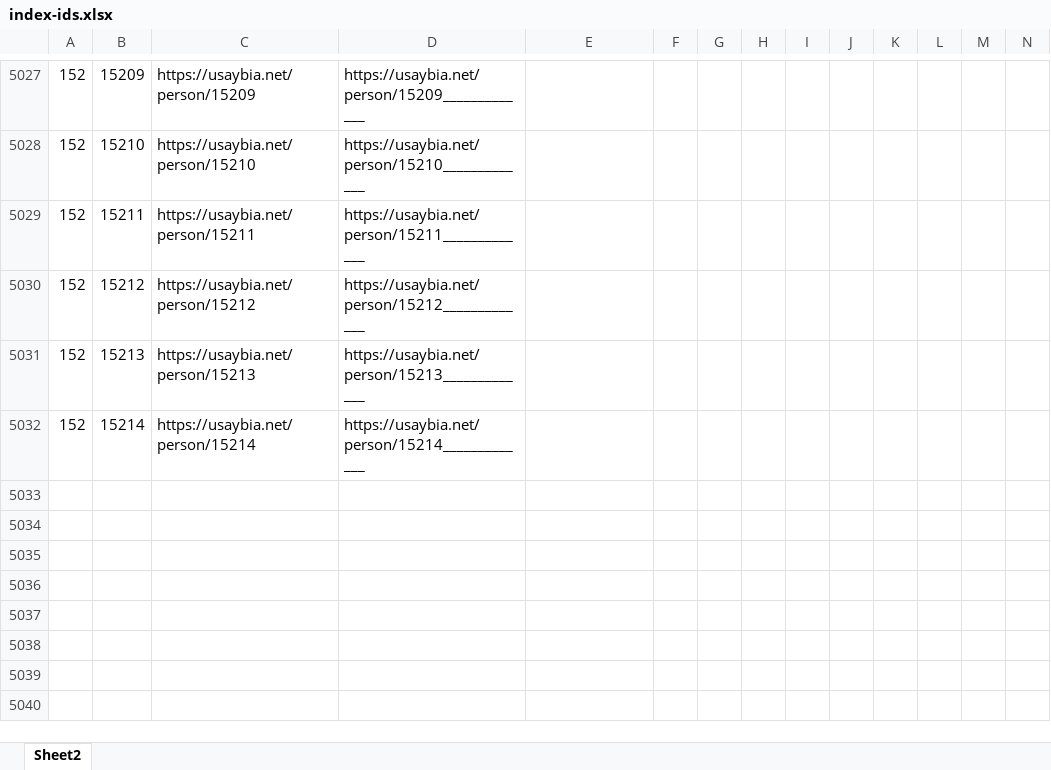
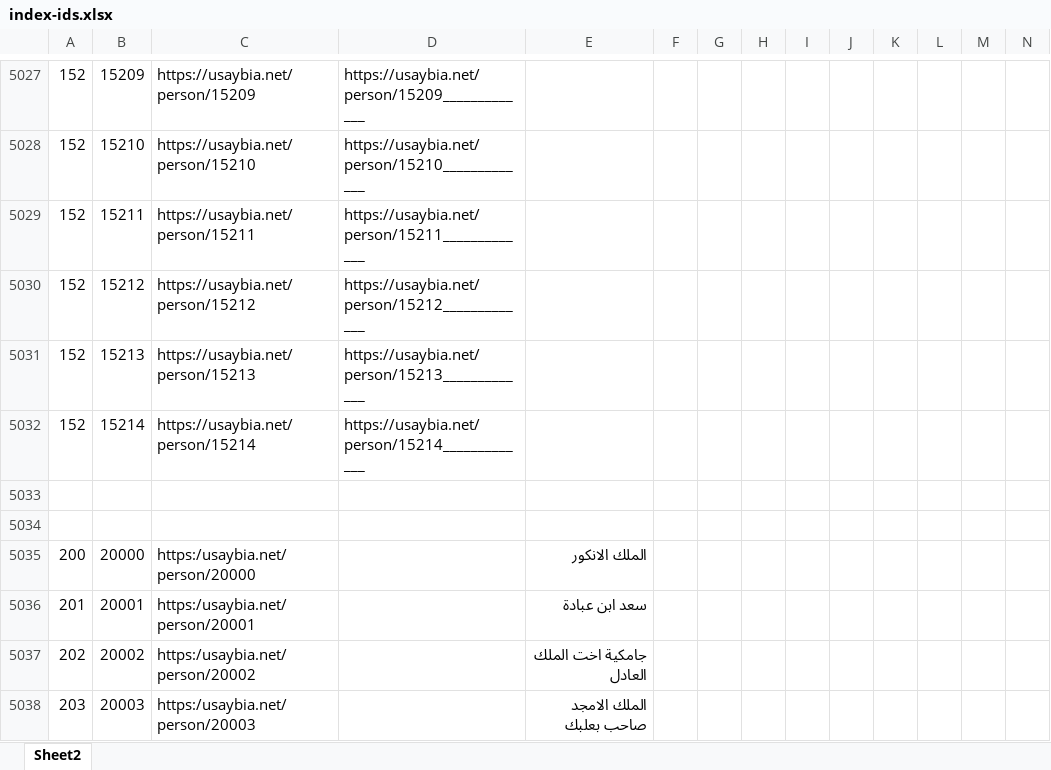
Before and after one commit to usaybia/usaybia-data, an Excel workbook: data/index-ids.xlsx, sheet Sheet2, drawn as a sheet; only a part is shown, gaps mark what is left out; values as stored, in another font and other column widths than the file's, no borders; rows hold the shown columns only; the diff names each change by its address in the sheet, - before the commit and + after, or states it on an @@ line.

Commit message:
Update index-ids.xlsx
Tagging people in Recogito

```diff
--- a/data/index-ids.xlsx (sheet Sheet2)
+++ b/data/index-ids.xlsx (sheet Sheet2)
+row 5033: (empty)
+row 5034: (empty)
+row 5035: 200 | 20000 | https:/usaybia.net/person/20000 |  | الملك الانكور
+row 5036: 201 | 20001 | https:/usaybia.net/person/20001 |  | سعد ابن عبادة
+row 5037: 202 | 20002 | https:/usaybia.net/person/20002 |  | جامكية اخت الملك العادل
+row 5038: 203 | 20003 | https:/usaybia.net/person/20003 |  | الملك الامجد صاحب بعلبك
```
